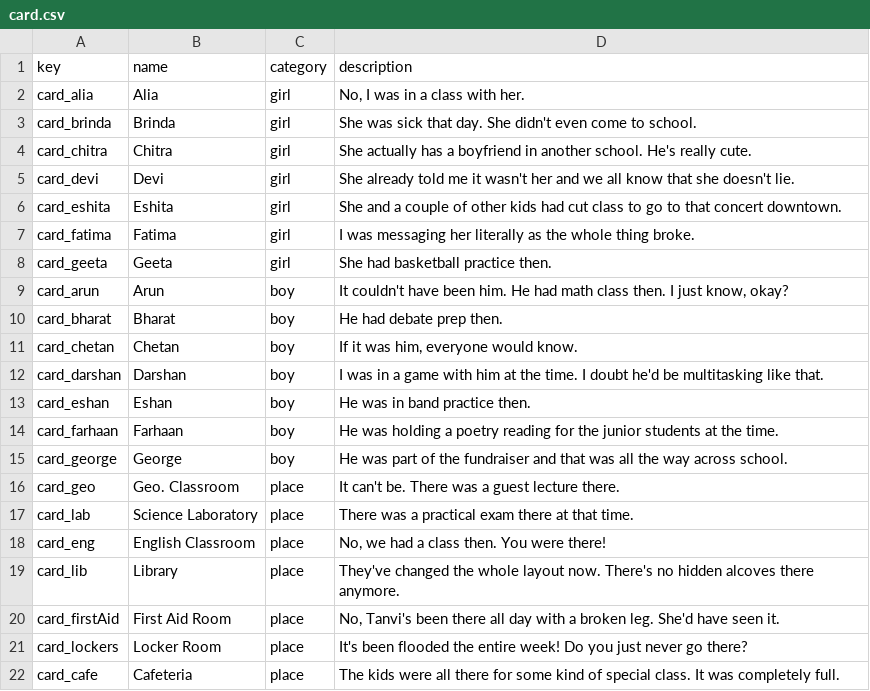
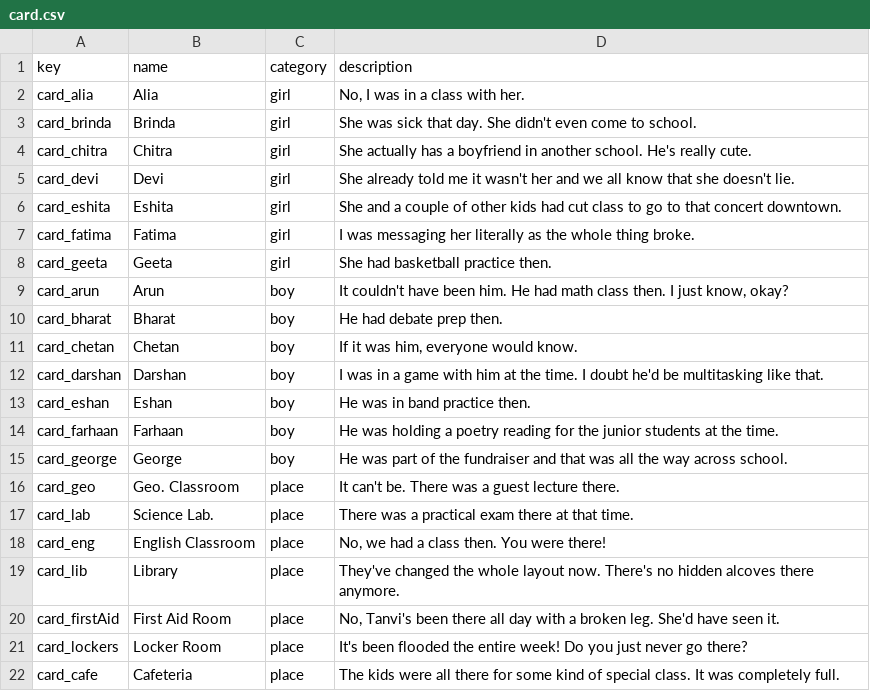
Before and after one commit to nikwin/getaclue, a CSV file: ecs/game/card.csv, drawn as a sheet.

```diff
--- a/ecs/game/card.csv
+++ b/ecs/game/card.csv
@@ -16,3 +16,3 @@ card_george,George,boy,"He was part of the fundraiser and that was all the way a
 card_geo,Geo. Classroom,place,"It can't be. There was a guest lecture there."
-card_lab,Science Laboratory,place,"There was a practical exam there at that time."
+card_lab,Science Lab.,place,"There was a practical exam there at that time."
 card_eng,English Classroom,place,"No, we had a class then. You were there!"
```
Also changed, not shown: 39 other files.
